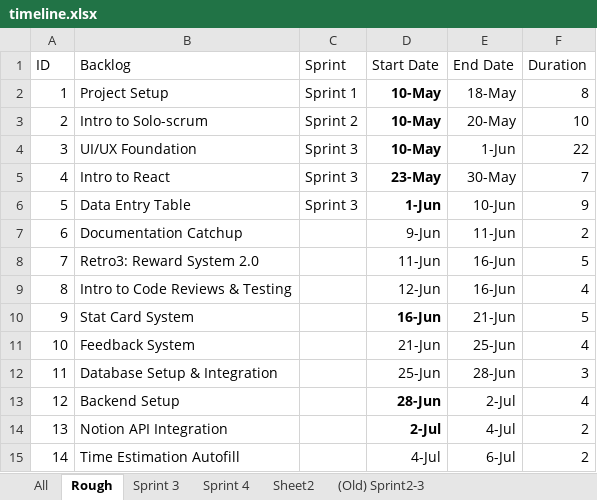
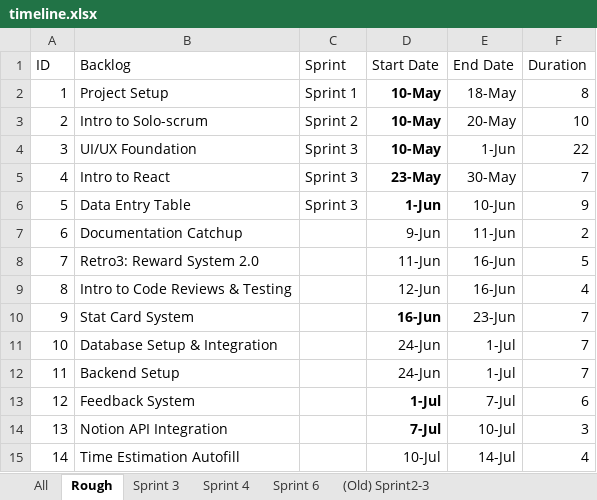
Before and after one commit to GregT7/PlanGauge, an Excel workbook: project_management/timeline.xlsx, sheet Rough, drawn as a sheet; values as stored, in another font and other column widths than the file's, no borders; charts and pictures not drawn; the diff names each change by its address in the sheet, - before the commit and + after, or states it on an @@ line.

Commit message:
handled synch issues with backend_setup branch src/backend folder

```diff
--- a/project_management/timeline.xlsx (sheet Rough)
+++ b/project_management/timeline.xlsx (sheet Rough)
-sheet tab: Sheet2
+sheet tab: Sprint 6
-E10 (End Date): 21-Jun
+E10 (End Date): 23-Jun
-F10 (Duration): 5
+F10 (Duration): 7
-B11 (Backlog): Feedback System
+B11 (Backlog): Database Setup & Integration
-D11 (Start Date): 21-Jun
+D11 (Start Date): 24-Jun
-E11 (End Date): 25-Jun
+E11 (End Date): 1-Jul
-F11 (Duration): 4
+F11 (Duration): 7
-B12 (Backlog): Database Setup & Integration
+B12 (Backlog): Backend Setup
-D12 (Start Date): 25-Jun
+D12 (Start Date): 24-Jun
-E12 (End Date): 28-Jun
+E12 (End Date): 1-Jul
-F12 (Duration): 3
+F12 (Duration): 7
-B13 (Backlog): Backend Setup
+B13 (Backlog): Feedback System
-D13 (Start Date): 28-Jun
+D13 (Start Date): 1-Jul
-E13 (End Date): 2-Jul
+E13 (End Date): 7-Jul
-F13 (Duration): 4
+F13 (Duration): 6
-D14 (Start Date): 2-Jul
+D14 (Start Date): 7-Jul
-E14 (End Date): 4-Jul
+E14 (End Date): 10-Jul
-F14 (Duration): 2
+F14 (Duration): 3
-D15 (Start Date): 4-Jul
+D15 (Start Date): 10-Jul
-E15 (End Date): 6-Jul
+E15 (End Date): 14-Jul
-F15 (Duration): 2
+F15 (Duration): 4
```
Also changed, not shown: charts or pictures, 11 other files.
